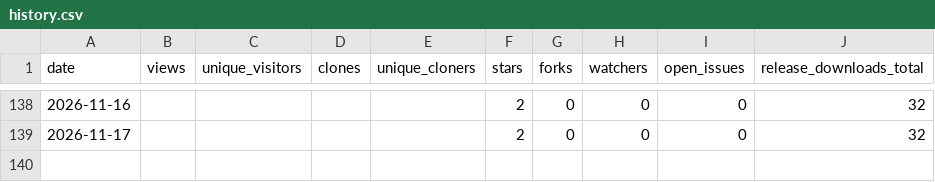
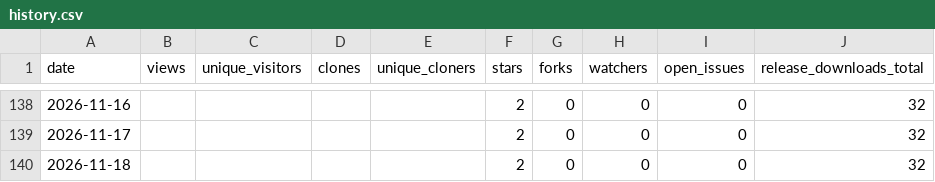
Before and after one commit to aadesh0706/DriveWise, a CSV file: stats/history.csv, drawn as a sheet; only a part is shown, gaps mark what is left out.

```diff
--- a/stats/history.csv
+++ b/stats/history.csv
@@ -139 +139,2 @@ date,views,unique_visitors,clones,unique_cloners,stars,forks,watchers,open_issue
 2026-11-17,,,,,2,0,0,0,32
+2026-11-18,,,,,2,0,0,0,32
```
Also changed, not shown: 1 other file.
